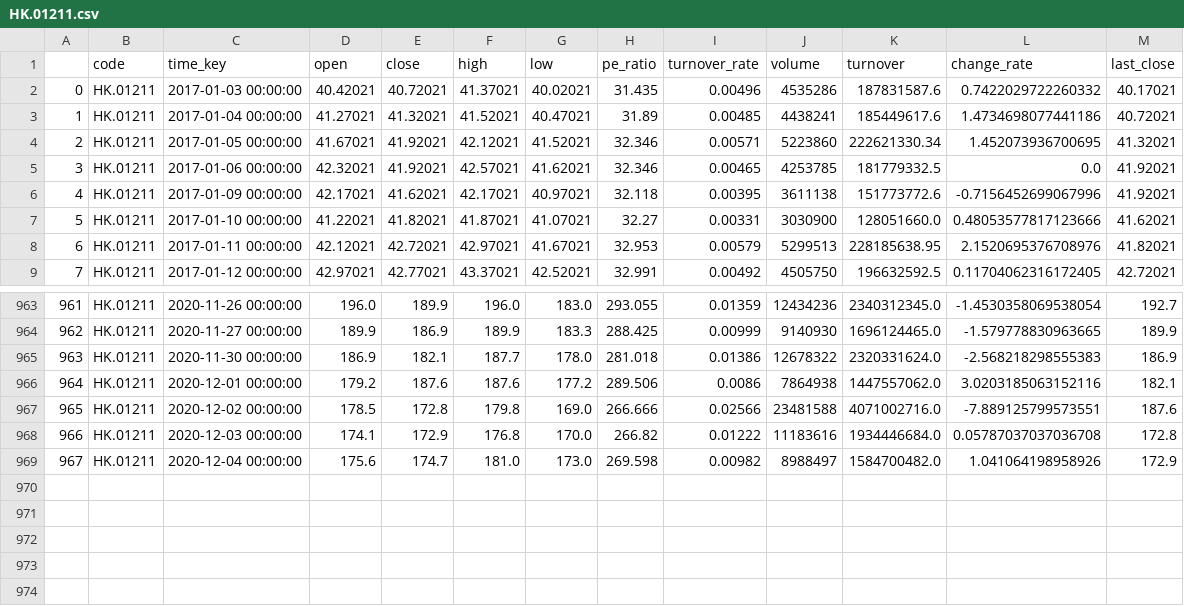
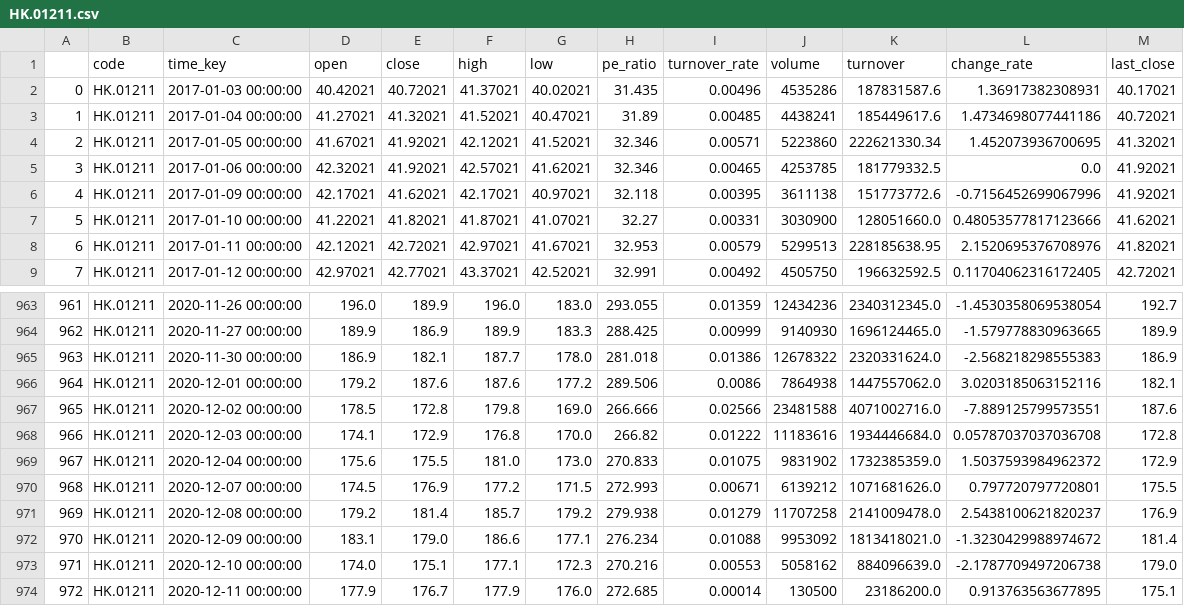
Before and after one commit to zhouyuzhy/predict_Lottery_ticket, a CSV file: stock/HK.01211.csv, drawn as a sheet; only a part is shown, gaps mark what is left out.

```diff
--- a/stock/HK.01211.csv
+++ b/stock/HK.01211.csv
@@ -1,3 +1,3 @@
 ,code,time_key,open,close,high,low,pe_ratio,turnover_rate,volume,turnover,change_rate,last_close
-0,HK.01211,2017-01-03 00:00:00,40.42021,40.72021,41.37021,40.02021,31.435,0.00496,4535286,187831587.6,0.7422029722260332,40.17021
+0,HK.01211,2017-01-03 00:00:00,40.42021,40.72021,41.37021,40.02021,31.435,0.00496,4535286,187831587.6,1.36917382308931,40.17021
 1,HK.01211,2017-01-04 00:00:00,41.27021,41.32021,41.52021,40.47021,31.89,0.00485,4438241,185449617.6,1.4734698077441186,40.72021
@@ -968,2 +968,7 @@
 966,HK.01211,2020-12-03 00:00:00,174.1,172.9,176.8,170.0,266.82,0.01222,11183616,1934446684.0,0.05787037037036708,172.8
-967,HK.01211,2020-12-04 00:00:00,175.6,174.7,181.0,173.0,269.598,0.00982,8988497,1584700482.0,1.041064198958926,172.9
+967,HK.01211,2020-12-04 00:00:00,175.6,175.5,181.0,173.0,270.833,0.01075,9831902,1732385359.0,1.5037593984962372,172.9
+968,HK.01211,2020-12-07 00:00:00,174.5,176.9,177.2,171.5,272.993,0.00671,6139212,1071681626.0,0.797720797720801,175.5
+969,HK.01211,2020-12-08 00:00:00,179.2,181.4,185.7,179.2,279.938,0.01279,11707258,2141009478.0,2.5438100621820237,176.9
+970,HK.01211,2020-12-09 00:00:00,183.1,179.0,186.6,177.1,276.234,0.01088,9953092,1813418021.0,-1.3230429988974672,181.4
+971,HK.01211,2020-12-10 00:00:00,174.0,175.1,177.1,172.3,270.216,0.00553,5058162,884096639.0,-2.1787709497206738,179.0
+972,HK.01211,2020-12-11 00:00:00,177.9,176.7,177.9,176.0,272.685,0.00014,130500,23186200.0,0.913763563677895,175.1
```
Also changed, not shown: stock/HK.00700.csv, stock/HK.01810.csv, 13 other files.
